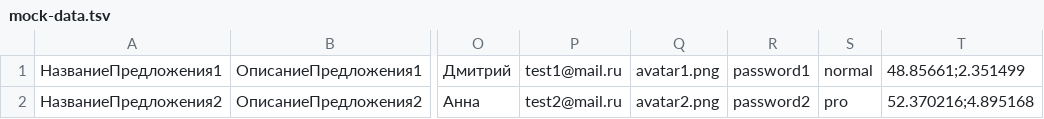
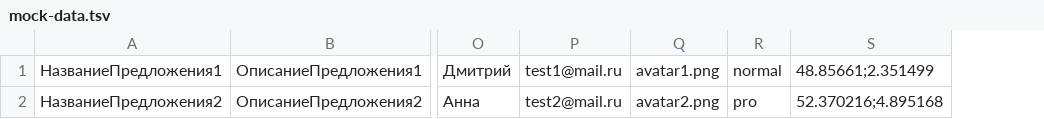
Before and after one commit to htmlacademy-univer-nodejs-1/2219695-six-cities-3, a TSV file: mocks/mock-data.tsv, drawn as a sheet; only a part is shown, gaps mark what is left out; the diff names each change by its address in the sheet, - before the commit and + after, or states it on an @@ line.

```diff
--- a/mocks/mock-data.tsv
+++ b/mocks/mock-data.tsv
-column R, rows 1-2: password1 | password2
```
Also changed, not shown: 6 other files.
